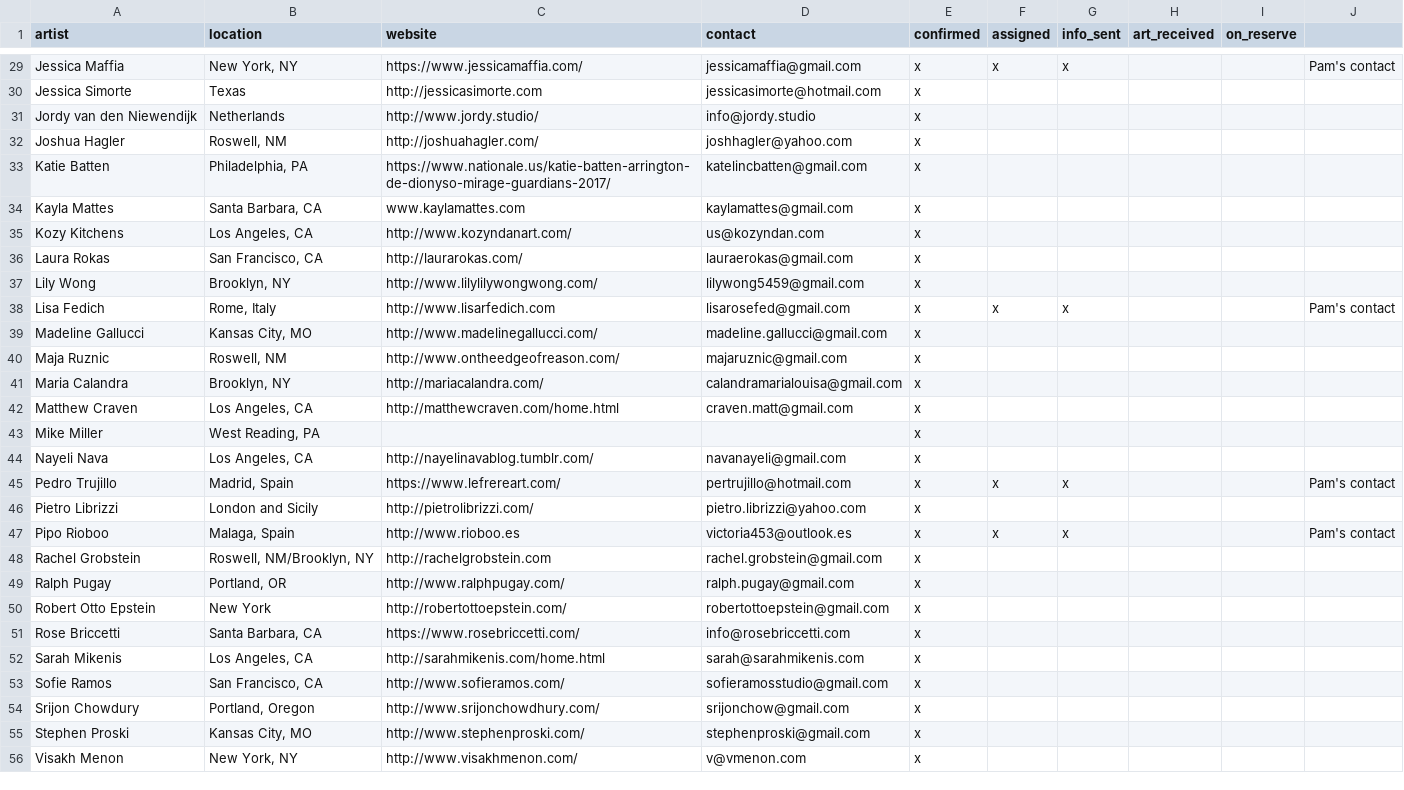
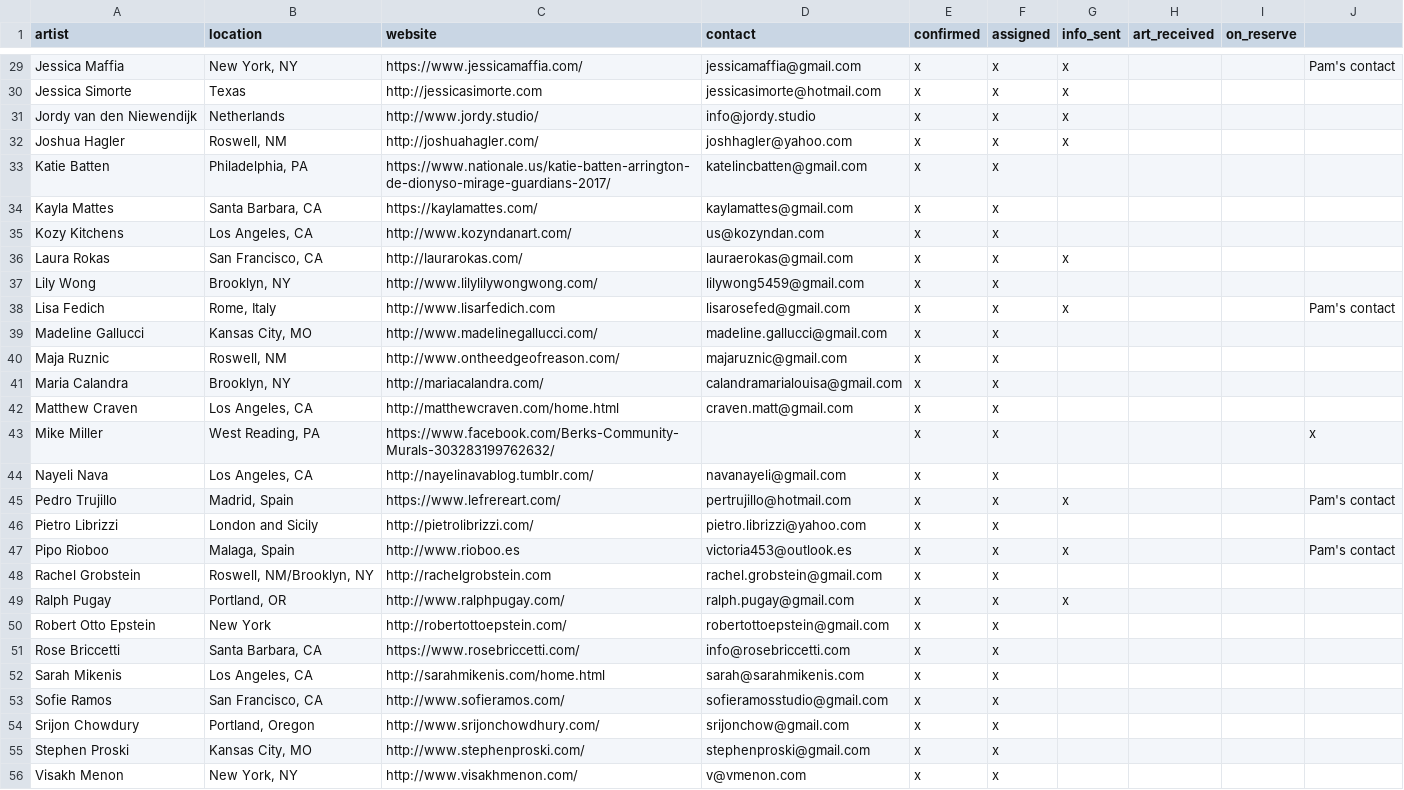
Before and after one commit to justinseibert/wrmota-web, a CSV file: static/site/data/artists.csv, drawn as a sheet; only a part is shown, gaps mark what is left out; the diff covers the shown part only; the diff names each change by its address in the sheet, - before the commit and + after, or states it on an @@ line.

```diff
--- a/static/site/data/artists.csv
+++ b/static/site/data/artists.csv
-F30:F37 (assigned): (empty)
+F30:F37 (assigned): x
-G30:G32 (info_sent): (empty)
+G30:G32 (info_sent): x
-C34 (website): www.kaylamattes.com
+C34 (website): https://kaylamattes.com/
-G36 (info_sent): (empty)
+G36 (info_sent): x
-F39:F44 (assigned): (empty)
+F39:F44 (assigned): x
-C43 (website): (empty)
+C43 (website): https://www.facebook.com/Berks-Community-Murals-303283199762632/
-J43: (empty)
+J43: x
-F46 (assigned): (empty)
+F46 (assigned): x
-F48:F56 (assigned): (empty)
+F48:F56 (assigned): x
-G49 (info_sent): (empty)
+G49 (info_sent): x
```
Also changed, not shown: 45 edited cells elsewhere in this file.
